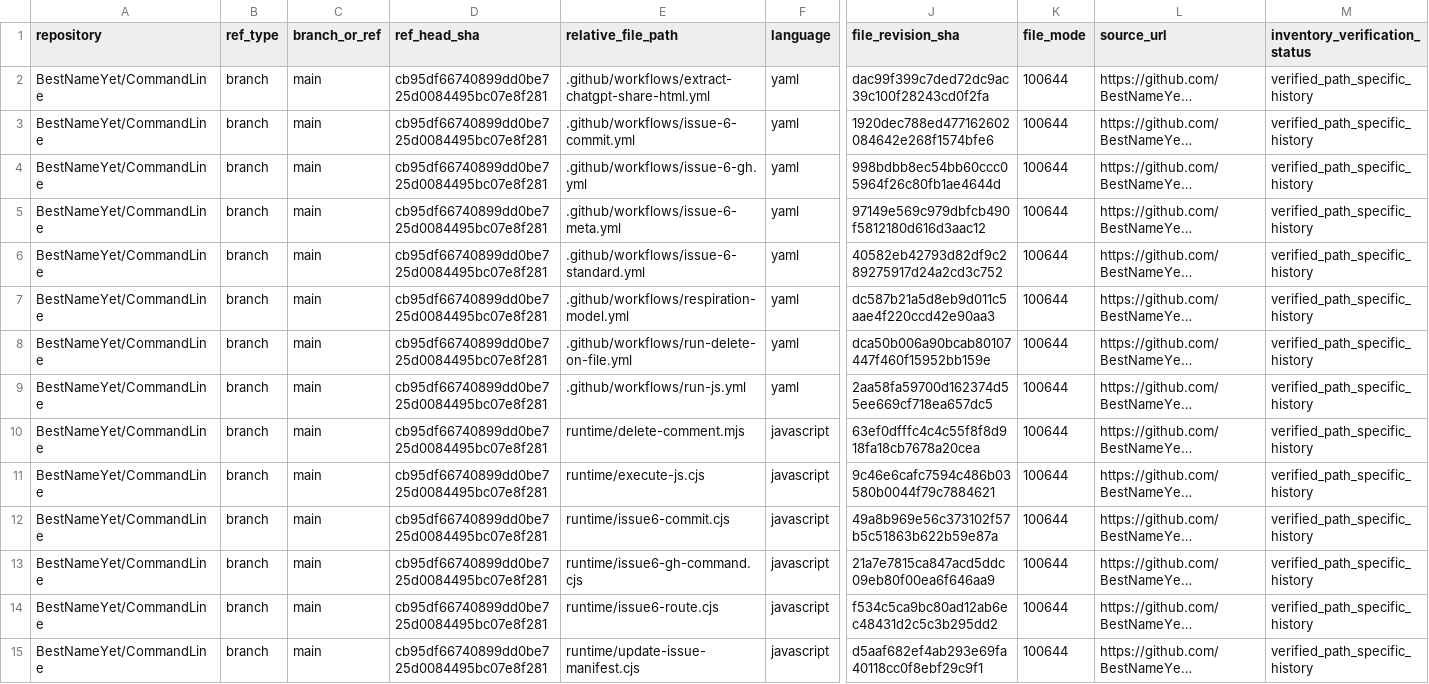
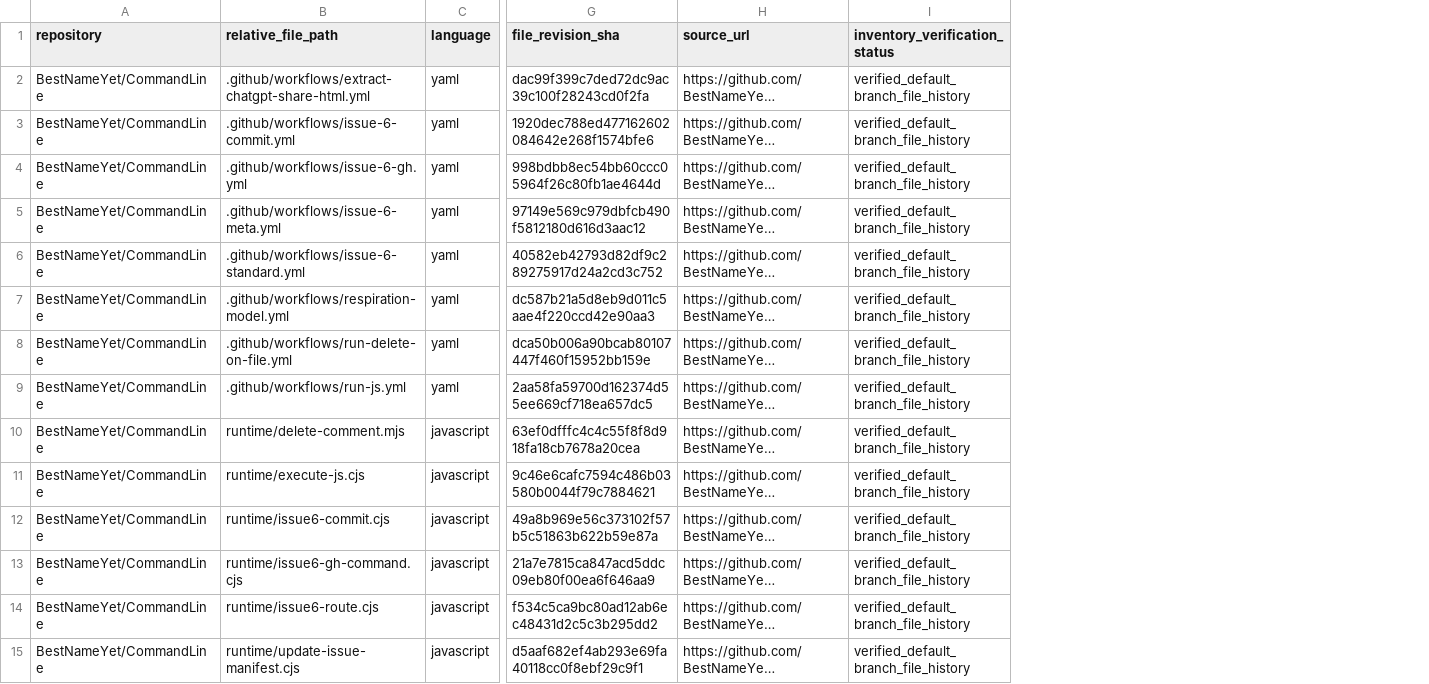
Before and after one commit to BestNameYet/Terminals, a CSV file: workspaces/repository-file-inventory-20261109/repos/CommandLine/files.csv, drawn as a sheet; only a part is shown, gaps mark what is left out; long unchanged cells end in …; removed rows and columns are numbered as before the commit, all else as after; the diff covers the shown part only; the diff names each change by its address in the sheet, - before the commit and + after, or states it on an @@ line.

```diff
--- a/workspaces/repository-file-inventory-20261109/repos/CommandLine/files.csv
+++ b/workspaces/repository-file-inventory-20261109/repos/CommandLine/files.csv
-column B (ref_type), rows 2-15: all branch
-column C (branch_or_ref), rows 2-15: all main
-column D (ref_head_sha), rows 2-15: all cb95df66740899dd0be725d0084495bc07e8f281
-column K (file_mode), rows 2-15: all 100644
-I2:I15 (inventory_verification_status): verified_path_specific_history
+I2:I15 (inventory_verification_status): verified_default_branch_file_history
```
Also changed, not shown: 17 edited cells elsewhere in this file, 3 other files.
